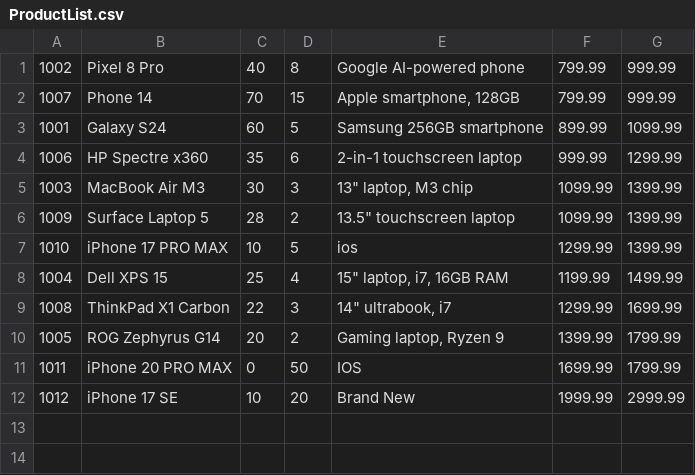
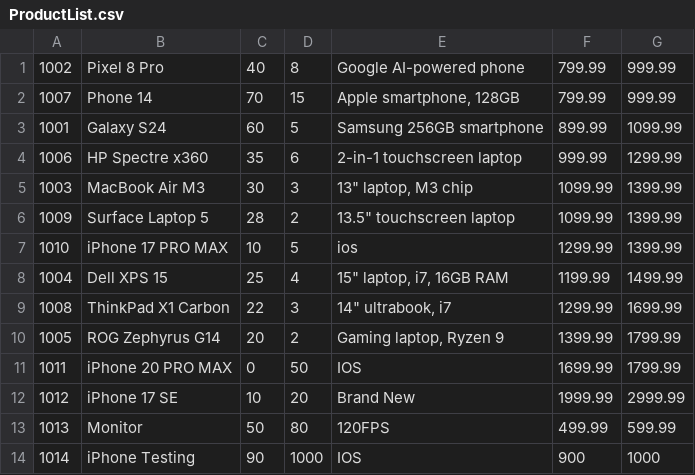
Before and after one commit to Scar-king/Project_DataStructure-Algorithm, a CSV file: Project/data/ProductList.csv, drawn as a sheet; the diff names each change by its address in the sheet, - before the commit and + after, or states it on an @@ line.

```diff
--- a/Project/data/ProductList.csv
+++ b/Project/data/ProductList.csv
+row 13: 1013 | Monitor | 50 | 80 | 120FPS | 499.99 | 599.99
+row 14: 1014 | iPhone Testing | 90 | 1000 | IOS | 900 | 1000
```
Also changed, not shown: Project/data/History.csv, Project/data/OverallReport.csv.
